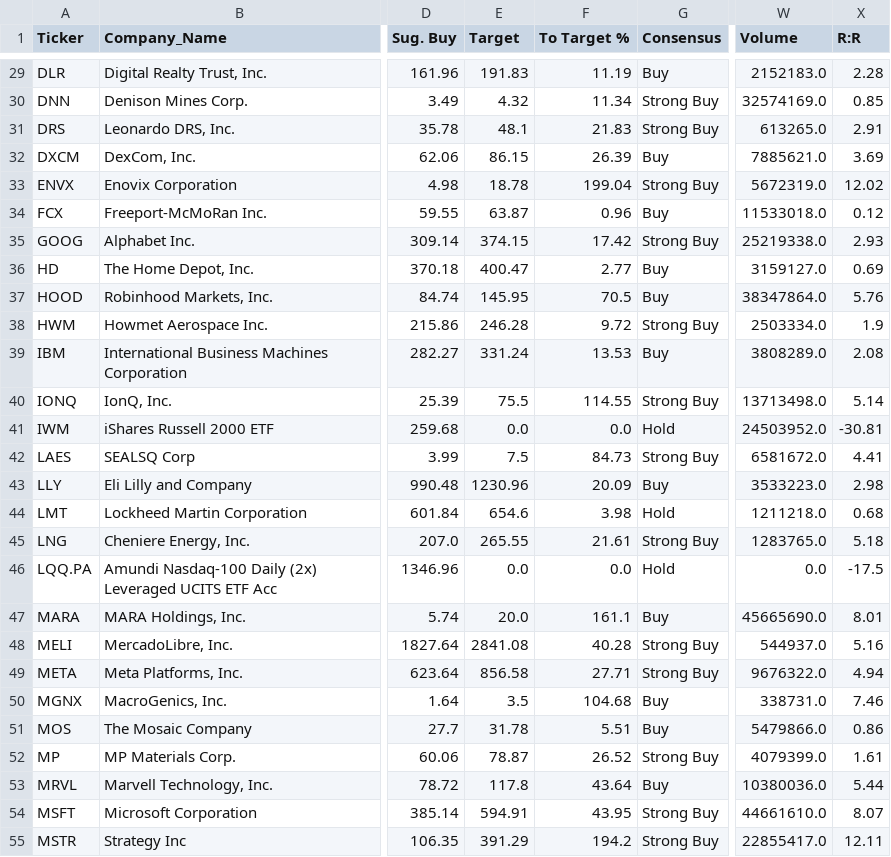
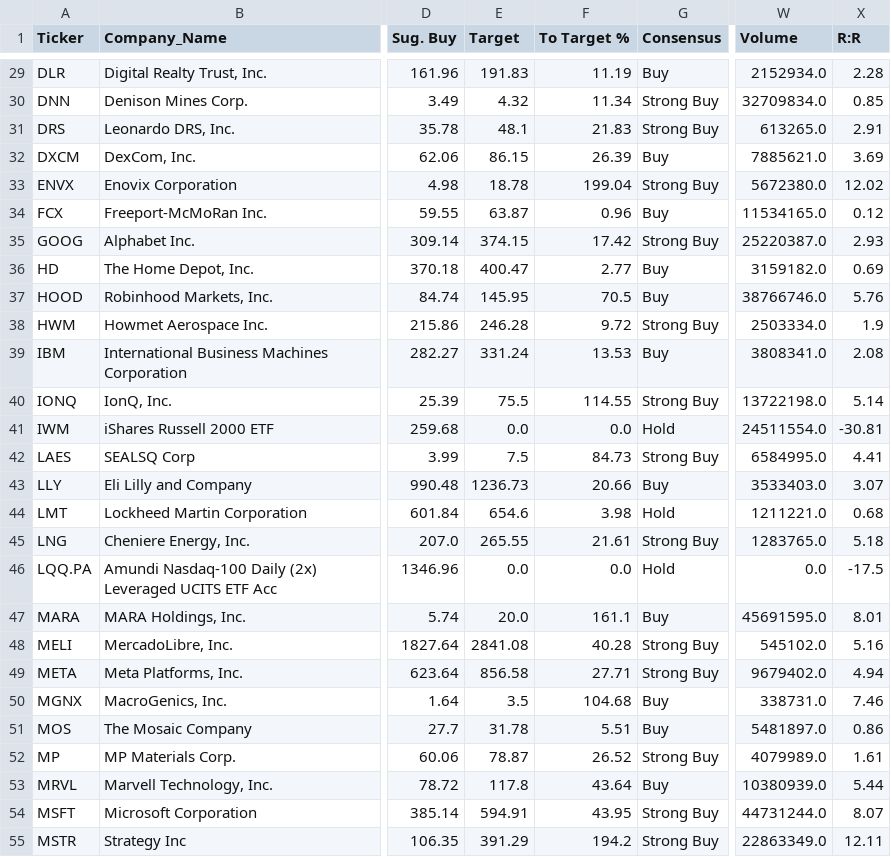
Before and after one commit to betty333ro/market-scanner, a CSV file: market_scan_extended.csv, drawn as a sheet; only a part is shown, gaps mark what is left out; the diff covers the shown part only; the diff names each change by its address in the sheet, - before the commit and + after, or states it on an @@ line.

```diff
--- a/market_scan_extended.csv
+++ b/market_scan_extended.csv
-W29 (Volume): 2152183.0
+W29 (Volume): 2152934.0
-W30 (Volume): 32574169.0
+W30 (Volume): 32709834.0
-W33 (Volume): 5672319.0
+W33 (Volume): 5672380.0
-W34 (Volume): 11533018.0
+W34 (Volume): 11534165.0
-W35 (Volume): 25219338.0
+W35 (Volume): 25220387.0
-W36 (Volume): 3159127.0
+W36 (Volume): 3159182.0
-W37 (Volume): 38347864.0
+W37 (Volume): 38766746.0
-W39 (Volume): 3808289.0
+W39 (Volume): 3808341.0
-W40 (Volume): 13713498.0
+W40 (Volume): 13722198.0
-W41 (Volume): 24503952.0
+W41 (Volume): 24511554.0
-W42 (Volume): 6581672.0
+W42 (Volume): 6584995.0
-E43 (Target): 1230.96
+E43 (Target): 1236.73
-F43 (To Target %): 20.09
+F43 (To Target %): 20.66
-W43 (Volume): 3533223.0
+W43 (Volume): 3533403.0
-X43 (R:R): 2.98
+X43 (R:R): 3.07
-W44 (Volume): 1211218.0
+W44 (Volume): 1211221.0
-W47 (Volume): 45665690.0
+W47 (Volume): 45691595.0
-W48 (Volume): 544937.0
+W48 (Volume): 545102.0
-W49 (Volume): 9676322.0
+W49 (Volume): 9679402.0
-W51 (Volume): 5479866.0
+W51 (Volume): 5481897.0
-W52 (Volume): 4079399.0
+W52 (Volume): 4079989.0
-W53 (Volume): 10380036.0
+W53 (Volume): 10380939.0
-W54 (Volume): 44661610.0
+W54 (Volume): 44731244.0
-W55 (Volume): 22855417.0
+W55 (Volume): 22863349.0
```
Also changed, not shown: 68 edited cells elsewhere in this file, 1 other file.
